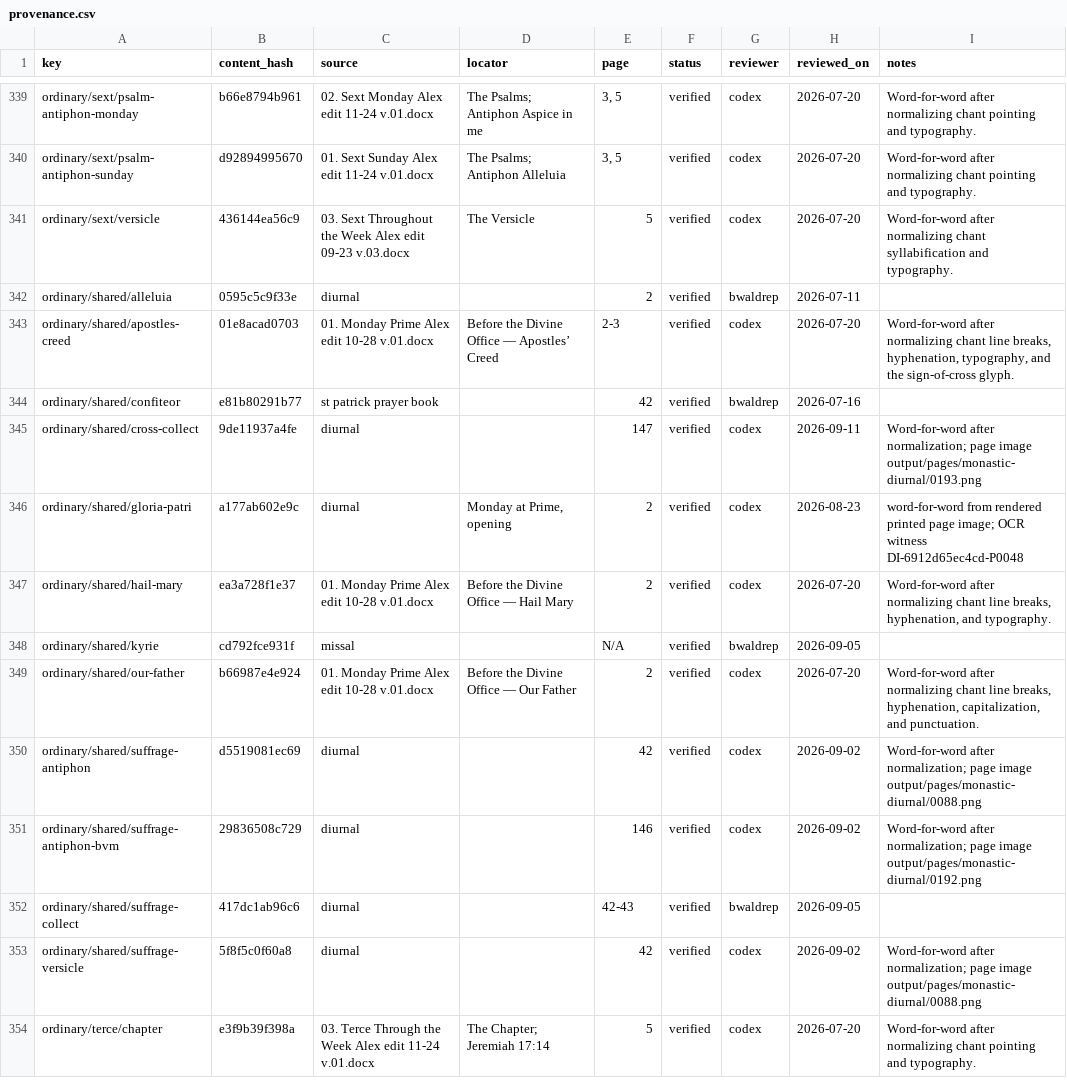
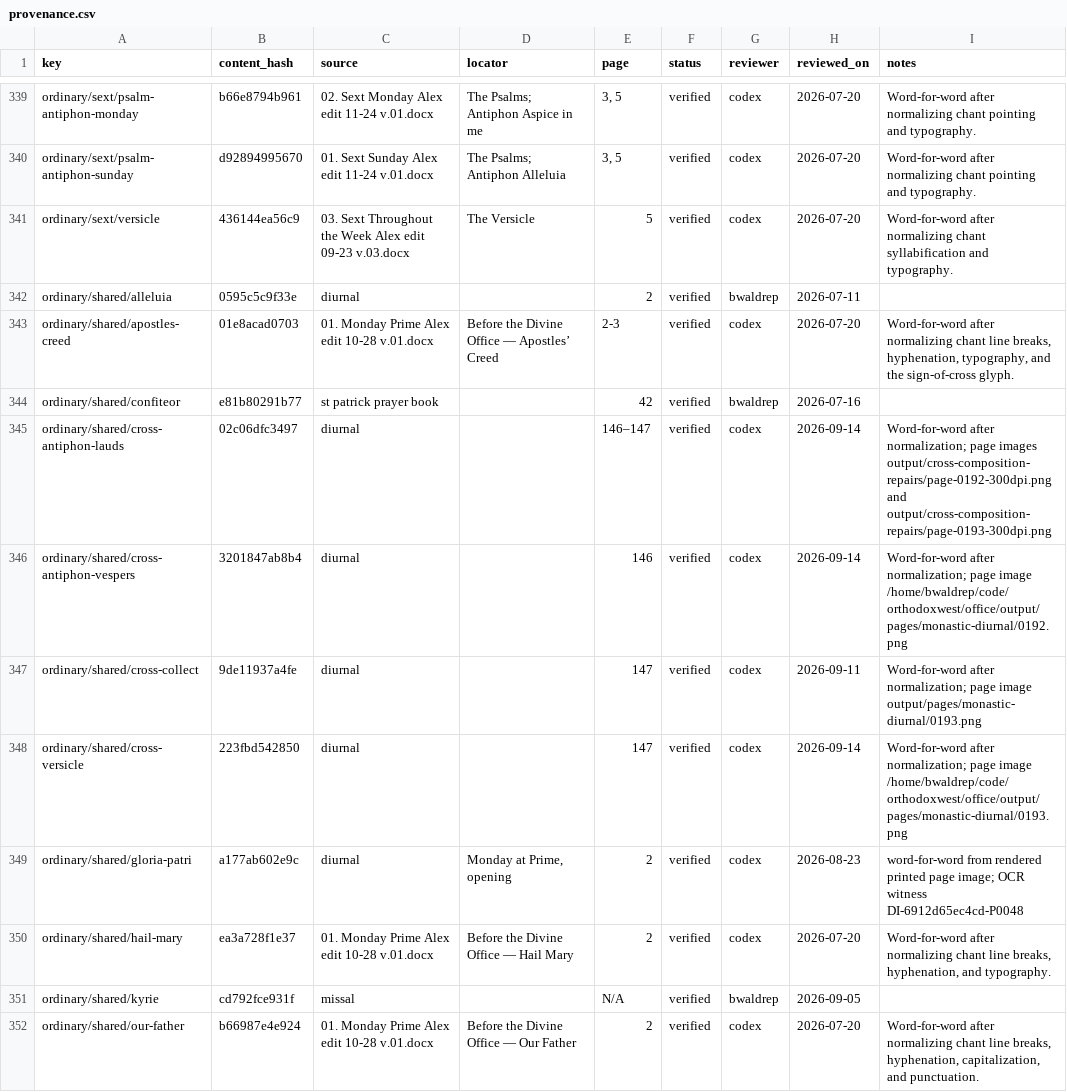
Before and after one commit to orthodoxwest/office, a CSV file: data/review/provenance.csv, drawn as a sheet; only a part is shown, gaps mark what is left out; the shorter side is filled out with more unchanged rows.

```diff
--- a/data/review/provenance.csv
+++ b/data/review/provenance.csv
@@ -344,3 +344,6 @@ ordinary/shared/apostles-creed,01e8acad0703,01. Monday Prime Alex edit 10-28 v.0
 ordinary/shared/confiteor,e81b80291b77,st patrick prayer book,,42,verified,bwaldrep,2026-07-16,
+ordinary/shared/cross-antiphon-lauds,02c06dfc3497,diurnal,,146–147,verified,codex,2026-09-14,Word-for-word after normalization; page images output/cross-composition-repairs/page-0192-300dpi.png and output/cross-composition-repairs/page-0193-300dpi.png
+ordinary/shared/cross-antiphon-vespers,3201847ab8b4,diurnal,,146,verified,codex,2026-09-14,Word-for-word after normalization; page image /home/bwaldrep/code/orthodoxwest/office/output/pages/monastic-diurnal/0192.png
 ordinary/shared/cross-collect,9de11937a4fe,diurnal,,147,verified,codex,2026-09-11,Word-for-word after normalization; page image output/pages/monastic-diurnal/0193.png
+ordinary/shared/cross-versicle,223fbd542850,diurnal,,147,verified,codex,2026-09-14,Word-for-word after normalization; page image /home/bwaldrep/code/orthodoxwest/office/output/pages/monastic-diurnal/0193.png
 ordinary/shared/gloria-patri,a177ab602e9c,diurnal,"Monday at Prime, opening",2,verified,codex,2026-08-23,word-for-word from rendered printed page image; OCR witness DI-6912d65ec4cd-P0048
```
Also changed, not shown: 12 other files.
